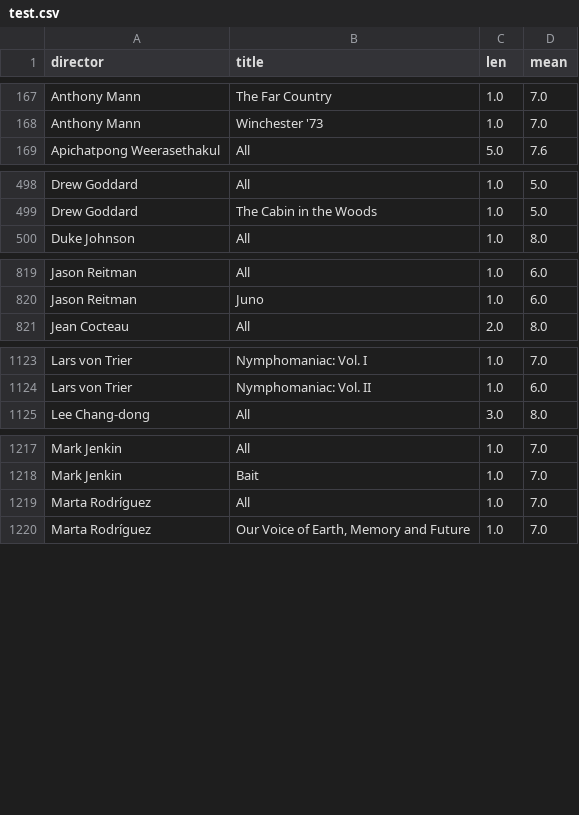
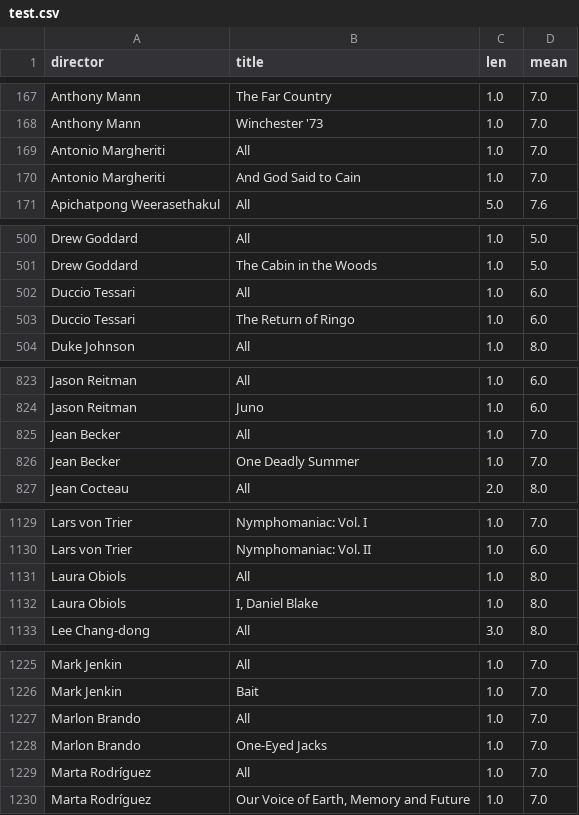
Before and after one commit to iain-moss/films, a CSV file: data/test.csv, drawn as a sheet; only a part is shown, gaps mark what is left out; the diff covers the shown part only.

```diff
--- a/data/test.csv
+++ b/data/test.csv
@@ -168,2 +168,4 @@ Anthony Mann,The Far Country,1.0,7.0
 Anthony Mann,Winchester '73,1.0,7.0
+Antonio Margheriti,All,1.0,7.0
+Antonio Margheriti,And God Said to Cain,1.0,7.0
 Apichatpong Weerasethakul,All,5.0,7.6
@@ -499,2 +501,4 @@ Drew Goddard,All,1.0,5.0
 Drew Goddard,The Cabin in the Woods,1.0,5.0
+Duccio Tessari,All,1.0,6.0
+Duccio Tessari,The Return of Ringo,1.0,6.0
 Duke Johnson,All,1.0,8.0
@@ -820,2 +824,4 @@ Jason Reitman,All,1.0,6.0
 Jason Reitman,Juno,1.0,6.0
+Jean Becker,All,1.0,7.0
+Jean Becker,One Deadly Summer,1.0,7.0
 Jean Cocteau,All,2.0,8.0
@@ -1124,2 +1130,4 @@ Lars von Trier,Nymphomaniac: Vol. I,1.0,7.0
 Lars von Trier,Nymphomaniac: Vol. II,1.0,6.0
+Laura Obiols,All,1.0,8.0
+Laura Obiols,"I, Daniel Blake",1.0,8.0
 Lee Chang-dong,All,3.0,8.0
@@ -1218,2 +1226,4 @@ Mark Jenkin,All,1.0,7.0
 Mark Jenkin,Bait,1.0,7.0
+Marlon Brando,All,1.0,7.0
+Marlon Brando,One-Eyed Jacks,1.0,7.0
 Marta Rodríguez,All,1.0,7.0
```
Also changed, not shown: 3 added rows and 2 edited cells elsewhere in this file, data/decade_breakdown.csv, data/dir_bar.csv, 4 other files.
